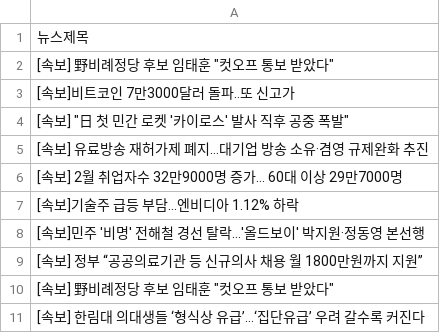
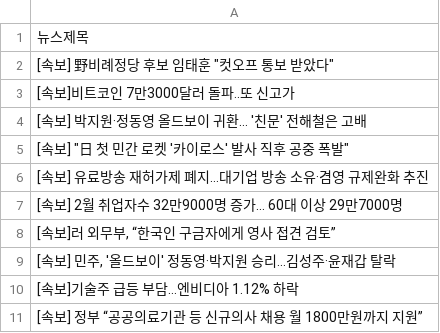
Before and after one commit to webstoryboy/test2, a CSV file: data.csv, drawn as a sheet.

Commit message:
네이버 뉴스

```diff
--- a/data.csv
+++ b/data.csv
@@ -3,2 +3,3 @@
 [속보]비트코인 7만3000달러 돌파..또 신고가
+[속보] 박지원·정동영 올드보이 귀환… '친문' 전해철은 고배
 "[속보] ""日 첫 민간 로켓 '카이로스' 발사 직후 공중 폭발"""
@@ -6,6 +7,5 @@
 [속보] 2월 취업자수 32만9000명 증가… 60대 이상 29만7000명
+"[속보]러 외무부, “한국인 구금자에게 영사 접견 검토”"
+"[속보] 민주, '올드보이' 정동영·박지원 승리…김성주·윤재갑 탈락"
 [속보]기술주 급등 부담…엔비디아 1.12% 하락
-[속보]민주 '비명' 전해철 경선 탈락…'올드보이' 박지원·정동영 본선행
 [속보] 정부 “공공의료기관 등 신규의사 채용 월 1800만원까지 지원”
-"[속보] 野비례정당 후보 임태훈 ""컷오프 통보 받았다"""
-[속보] 한림대 의대생들 ‘형식상 유급’…‘집단유급’ 우려 갈수록 커진다
```
